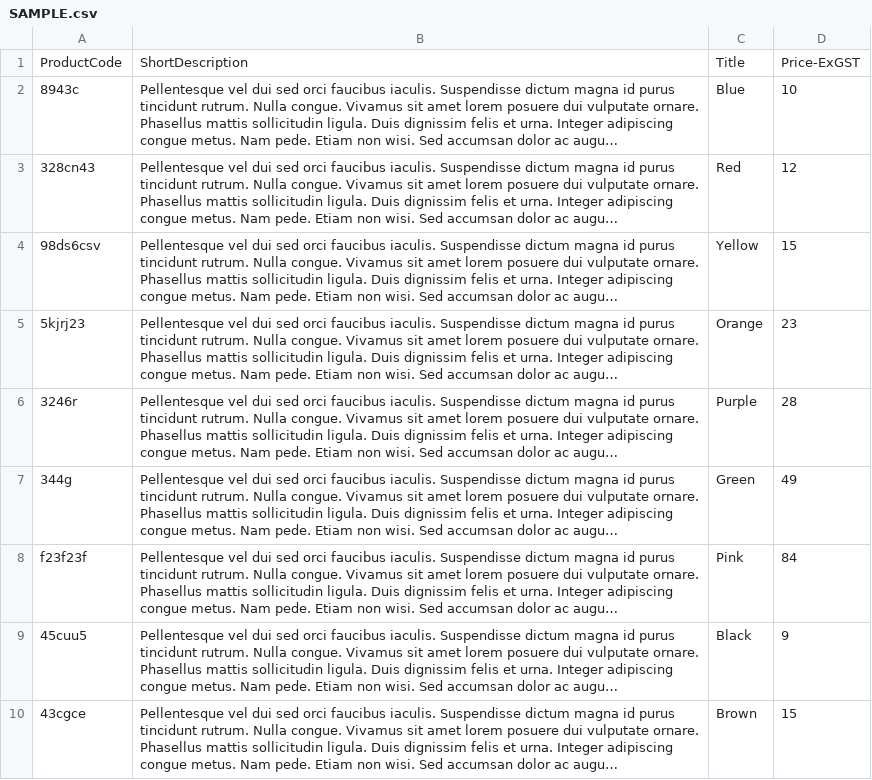
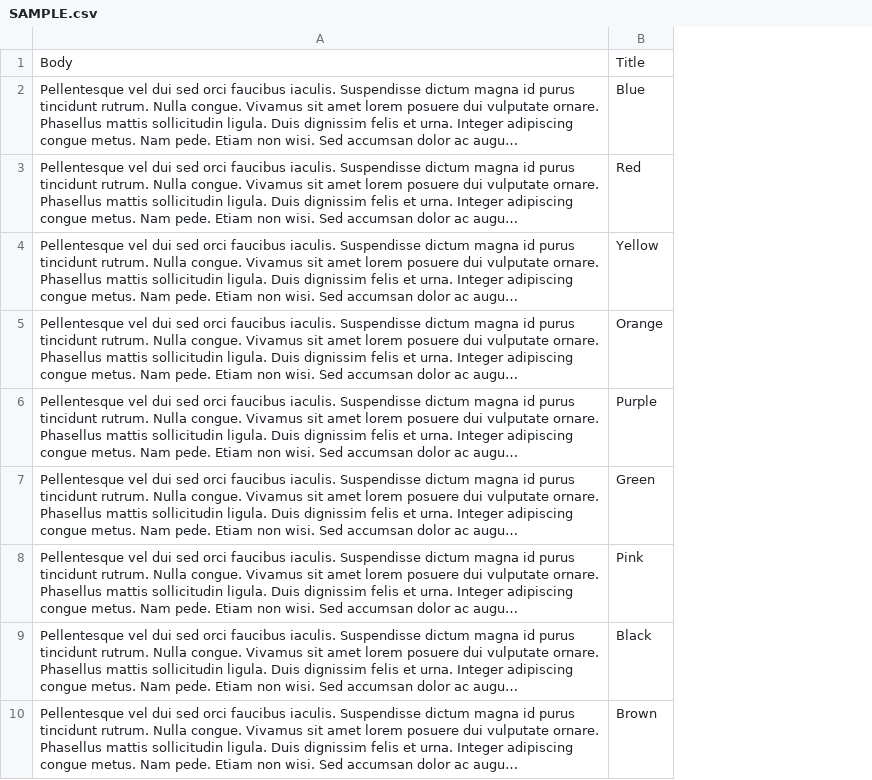
Before and after one commit to rimian/rimian, a CSV file: modules/import/SAMPLE.csv, drawn as a sheet; long unchanged cells end in …; removed rows and columns are numbered as before the commit, all else as after; the diff names each change by its address in the sheet, - before the commit and + after, or states it on an @@ line.

Commit message:
new hooks and api. removed old modules

```diff
--- a/modules/import/SAMPLE.csv
+++ b/modules/import/SAMPLE.csv
-column A, rows 1-10: ProductCode | 8943c | 328cn43 | 98ds6csv | 5kjrj23 | 3246r | 344g | f23f23f | 45cuu5 | 43cgce
-column D, rows 1-10: Price-ExGST | 10 | 12 | 15 | 23 | 28 | 49 | 84 | 9 | 15
-A1: ShortDescription
+A1: Body
```
Also changed, not shown: 7 other files.
